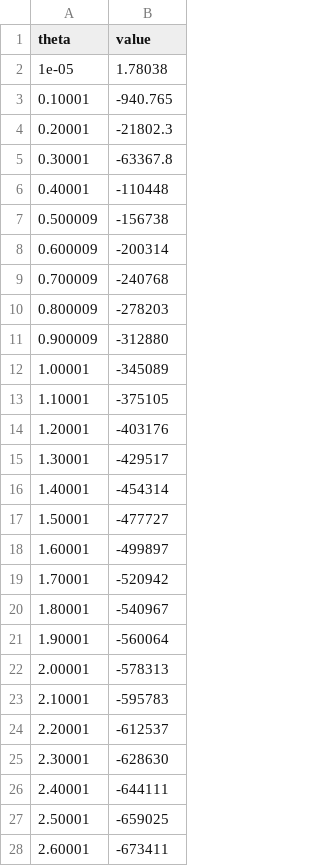
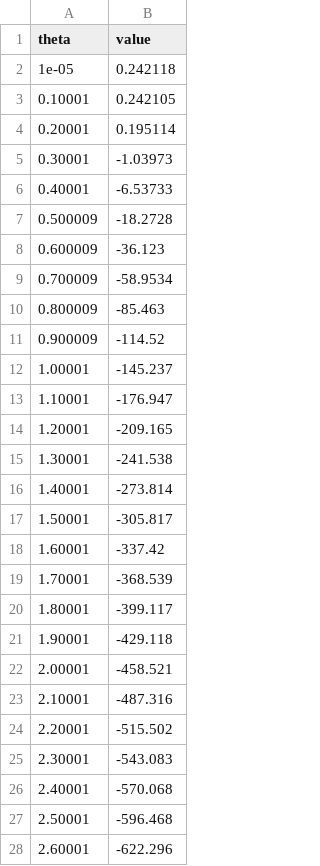
Before and after one commit to pietro-stangherlin/hdgm_em, a CSV file: src/debug/theta_diagnostics.csv, drawn as a sheet; only a part is shown; the diff covers the shown part only.

```diff
--- a/src/debug/theta_diagnostics.csv
+++ b/src/debug/theta_diagnostics.csv
@@ -1,28 +1,28 @@
 theta,value
-1e-05,1.78038
-0.10001,-940.765
-0.20001,-21802.3
-0.30001,-63367.8
-0.40001,-110448
-0.500009,-156738
-0.600009,-200314
-0.700009,-240768
-0.800009,-278203
-0.900009,-312880
-1.00001,-345089
-1.10001,-375105
-1.20001,-403176
-1.30001,-429517
-1.40001,-454314
-1.50001,-477727
-1.60001,-499897
-1.70001,-520942
-1.80001,-540967
-1.90001,-560064
-2.00001,-578313
-2.10001,-595783
-2.20001,-612537
-2.30001,-628630
-2.40001,-644111
-2.50001,-659025
-2.60001,-673411
+1e-05,0.242118
+0.10001,0.242105
+0.20001,0.195114
+0.30001,-1.03973
+0.40001,-6.53733
+0.500009,-18.2728
+0.600009,-36.123
+0.700009,-58.9534
+0.800009,-85.463
+0.900009,-114.52
+1.00001,-145.237
+1.10001,-176.947
+1.20001,-209.165
+1.30001,-241.538
+1.40001,-273.814
+1.50001,-305.817
+1.60001,-337.42
+1.70001,-368.539
+1.80001,-399.117
+1.90001,-429.118
+2.00001,-458.521
+2.10001,-487.316
+2.20001,-515.502
+2.30001,-543.083
+2.40001,-570.068
+2.50001,-596.468
+2.60001,-622.296
```
Also changed, not shown: 74 edited cells elsewhere in this file, 14 other files.
